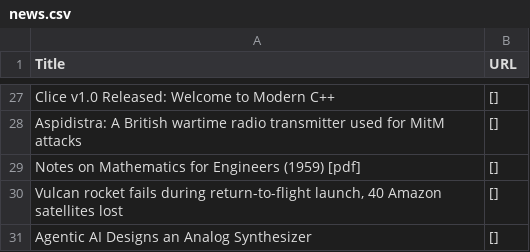
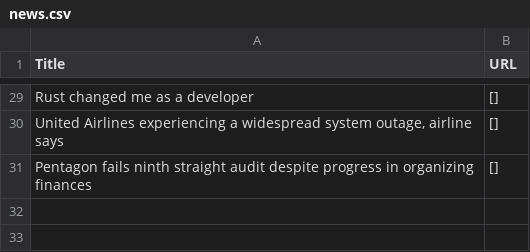
Before and after one commit to shawanhettiarachchi/hacker-news-scraper, a CSV file: news.csv, drawn as a sheet; only a part is shown, gaps mark what is left out; removed rows and columns are numbered as before the commit, all else as after; the diff covers the shown part only; the diff names each change by its address in the sheet, - before the commit and + after, or states it on an @@ line.

```diff
--- a/news.csv
+++ b/news.csv
-A29 (Title): Clice v1.0 Released: Welcome to Modern C++
+A29 (Title): Rust changed me as a developer
-A30 (Title): Aspidistra: A British wartime radio transmitter used for MitM attacks
+A30 (Title): United Airlines experiencing a widespread system outage, airline says
-row 29: Notes on Mathematics for Engineers (1959) [pdf] | []
-A31 (Title): Vulcan rocket fails during return-to-flight launch, 40 Amazon satellites lost
+A31 (Title): Pentagon fails ninth straight audit despite progress in organizing finances
-row 31: Agentic AI Designs an Analog Synthesizer | []
```
Also changed, not shown: 5 added rows, 3 removed rows and 22 edited cells elsewhere in this file.
